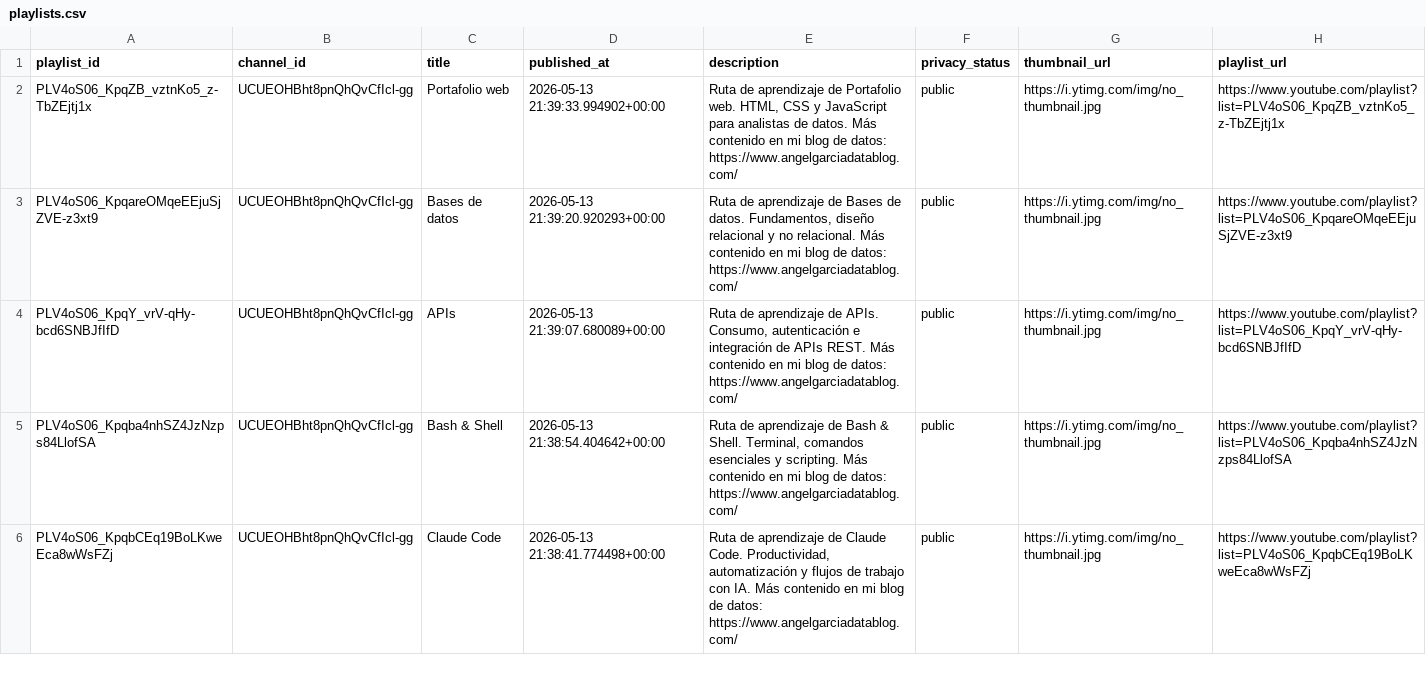
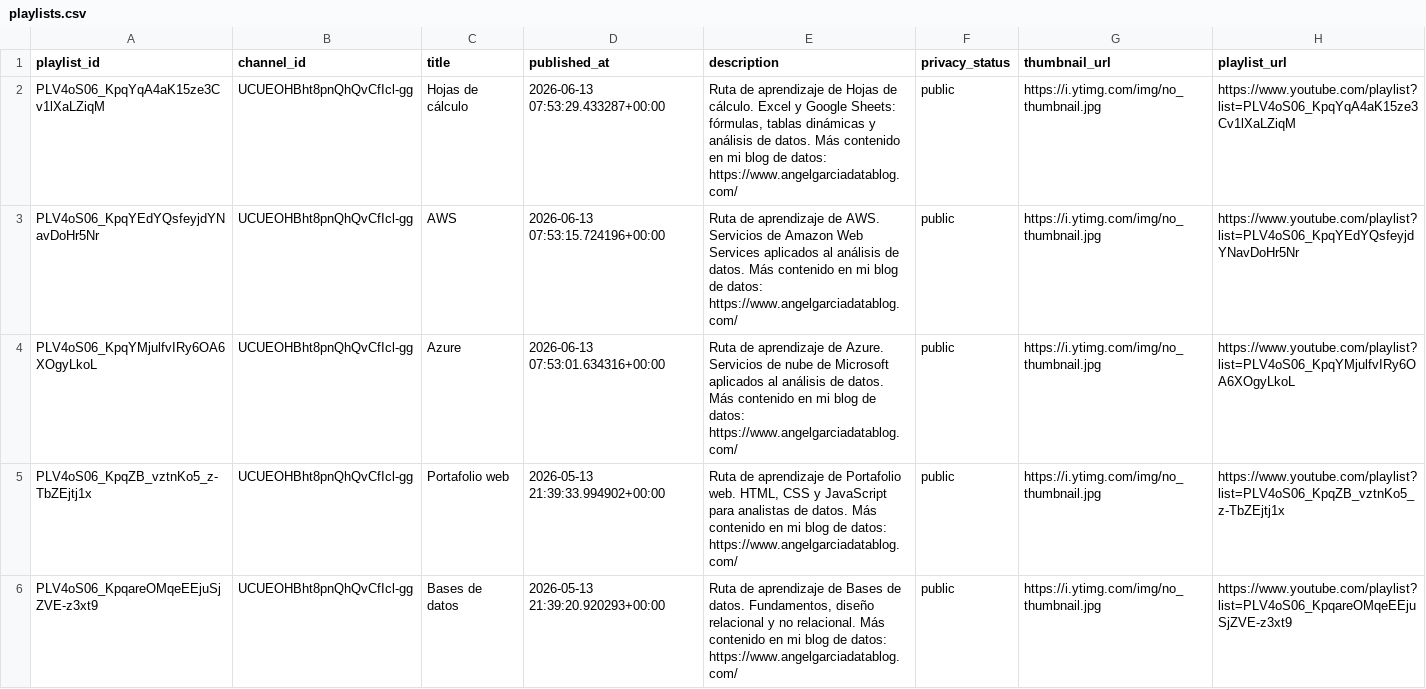
Before and after one commit to angelgarciadatablog/postgresql-youtube-dataset, a CSV file: csv/playlists.csv, drawn as a sheet; only a part is shown; the shorter side is filled out with more unchanged rows; the diff names each change by its address in the sheet, - before the commit and + after, or states it on an @@ line.

```diff
--- a/csv/playlists.csv
+++ b/csv/playlists.csv
+row 2: PLV4oS06_KpqYqA4aK15ze3Cv1lXaLZiqM | UCUEOHBht8pnQhQvCfIcl-gg | Hojas de cálculo | 2026-06-13 07:53:29.433287+00:00 | Ruta de aprendizaje de Hojas de cálculo. Excel y Google Sheets: fórmulas, tablas dinámicas y análisis de datos. Más contenido en mi blog de datos: https://www.angelgarciadatablog.com/ | public | https://i.ytimg.com/img/no_thumbnail.jpg | https://www.youtube.com/playlist?list=PLV4oS06_KpqYqA4aK15ze3Cv1lXaLZiqM
+row 3: PLV4oS06_KpqYEdYQsfeyjdYNavDoHr5Nr | UCUEOHBht8pnQhQvCfIcl-gg | AWS | 2026-06-13 07:53:15.724196+00:00 | Ruta de aprendizaje de AWS. Servicios de Amazon Web Services aplicados al análisis de datos. Más contenido en mi blog de datos: https://www.angelgarciadatablog.com/ | public | https://i.ytimg.com/img/no_thumbnail.jpg | https://www.youtube.com/playlist?list=PLV4oS06_KpqYEdYQsfeyjdYNavDoHr5Nr
+row 4: PLV4oS06_KpqYMjulfvIRy6OA6XOgyLkoL | UCUEOHBht8pnQhQvCfIcl-gg | Azure | 2026-06-13 07:53:01.634316+00:00 | Ruta de aprendizaje de Azure. Servicios de nube de Microsoft aplicados al análisis de datos. Más contenido en mi blog de datos: https://www.angelgarciadatablog.com/ | public | https://i.ytimg.com/img/no_thumbnail.jpg | https://www.youtube.com/playlist?list=PLV4oS06_KpqYMjulfvIRy6OA6XOgyLkoL
```
Also changed, not shown: csv/channel_metrics.csv, 1 other file.
